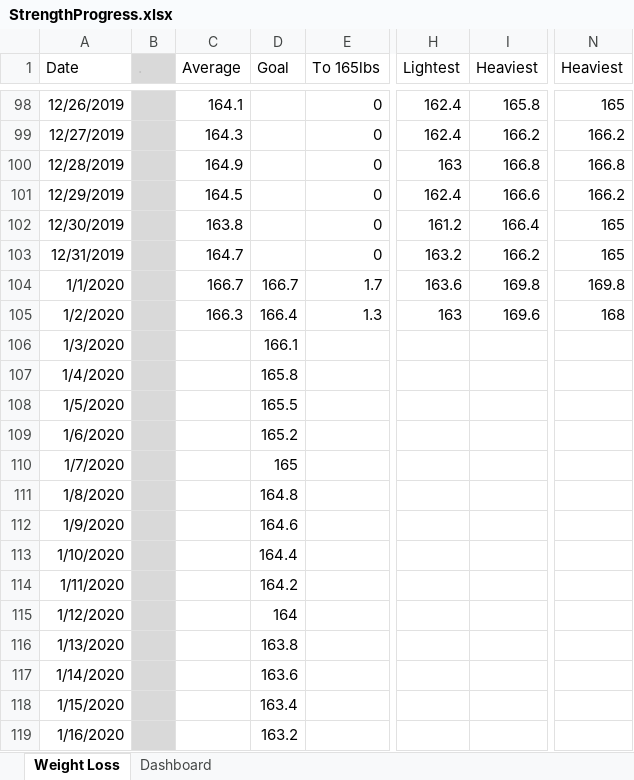
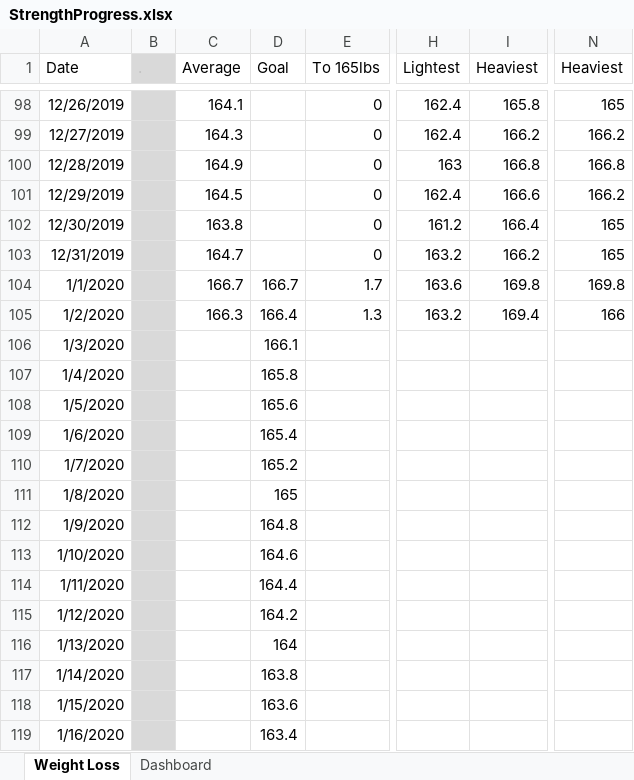
Before and after one commit to AzuResolute/ExcelRepo, an Excel workbook: StrengthProgress.xlsx, sheet Weight Loss, drawn as a sheet; only a part is shown, gaps mark what is left out; values as stored, in another font and other column widths than the file's, no borders; the diff names each change by its address in the sheet, - before the commit and + after, or states it on an @@ line.

```diff
--- a/StrengthProgress.xlsx (sheet Weight Loss)
+++ b/StrengthProgress.xlsx (sheet Weight Loss)
-H105 (Lightest): 163
+H105 (Lightest): 163.2
-I105 (Heaviest): 169.6
+I105 (Heaviest): 169.4
-N105 (Heaviest): 168
+N105 (Heaviest): 166
-D108 (Goal): 165.5
+D108 (Goal): 165.6
-D109 (Goal): 165.2
+D109 (Goal): 165.4
-D110 (Goal): 165
+D110 (Goal): 165.2
-D111 (Goal): 164.8
+D111 (Goal): 165
-D112 (Goal): 164.6
+D112 (Goal): 164.8
-D113 (Goal): 164.4
+D113 (Goal): 164.6
-D114 (Goal): 164.2
+D114 (Goal): 164.4
-D115 (Goal): 164
+D115 (Goal): 164.2
-D116 (Goal): 163.8
+D116 (Goal): 164
-D117 (Goal): 163.6
+D117 (Goal): 163.8
-D118 (Goal): 163.4
+D118 (Goal): 163.6
-D119 (Goal): 163.2
+D119 (Goal): 163.4
```
Also changed, not shown: formulas that keep their value, charts or pictures, 1 other file.
